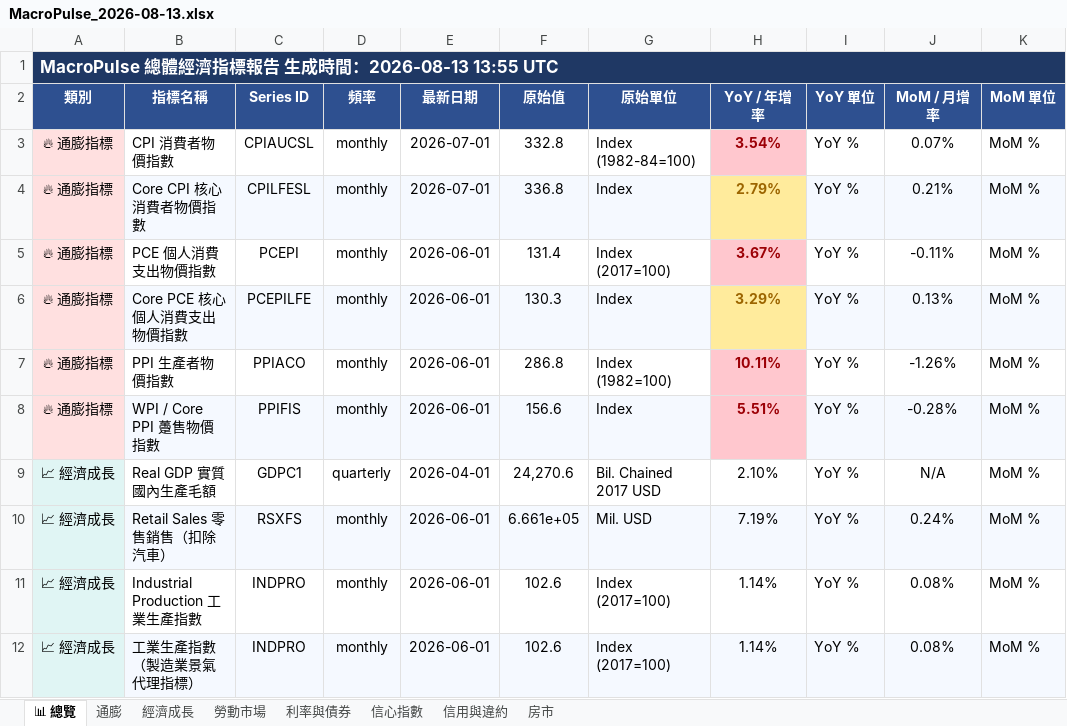
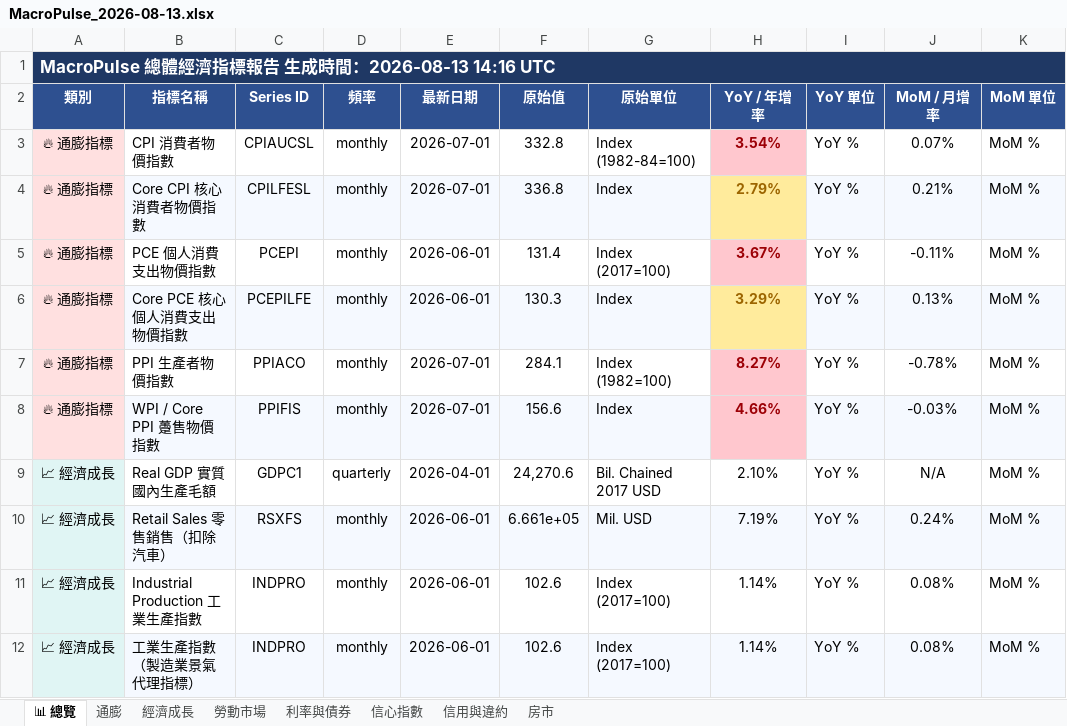
Before and after one commit to TargetWindPark-TWP/MacroPulse, an Excel workbook: reports/excel/MacroPulse_2026-08-13.xlsx, sheet 📊 總覽, drawn as a sheet; only a part is shown; values as stored, in another font and other column widths than the file's, no borders; the diff names each change by its address in the sheet, - before the commit and + after, or states it on an @@ line.

```diff
--- a/reports/excel/MacroPulse_2026-08-13.xlsx (sheet 📊 總覽)
+++ b/reports/excel/MacroPulse_2026-08-13.xlsx (sheet 📊 總覽)
-A1 (類別): MacroPulse 總體經濟指標報告 生成時間：2026-08-13 13:55 UTC
+A1 (類別): MacroPulse 總體經濟指標報告 生成時間：2026-08-13 14:16 UTC
-E7:E8 (最新日期): 2026-06-01
+E7:E8 (最新日期): 2026-07-01
-F7 (原始值): 286.8
+F7 (原始值): 284.1
-H7 (YoY / 年增率): 10.11%
+H7 (YoY / 年增率): 8.27%
-J7 (MoM / 月增率): -1.26%
+J7 (MoM / 月增率): -0.78%
-H8 (YoY / 年增率): 5.51%
+H8 (YoY / 年增率): 4.66%
-J8 (MoM / 月增率): -0.28%
+J8 (MoM / 月增率): -0.03%
```
Also changed, not shown: sheet 通膨, sheet 信用與違約, sheet 房市, sheet 信心指數, sheet 經濟成長, sheet 利率與債券, 1 more sheet, 8 other files.
